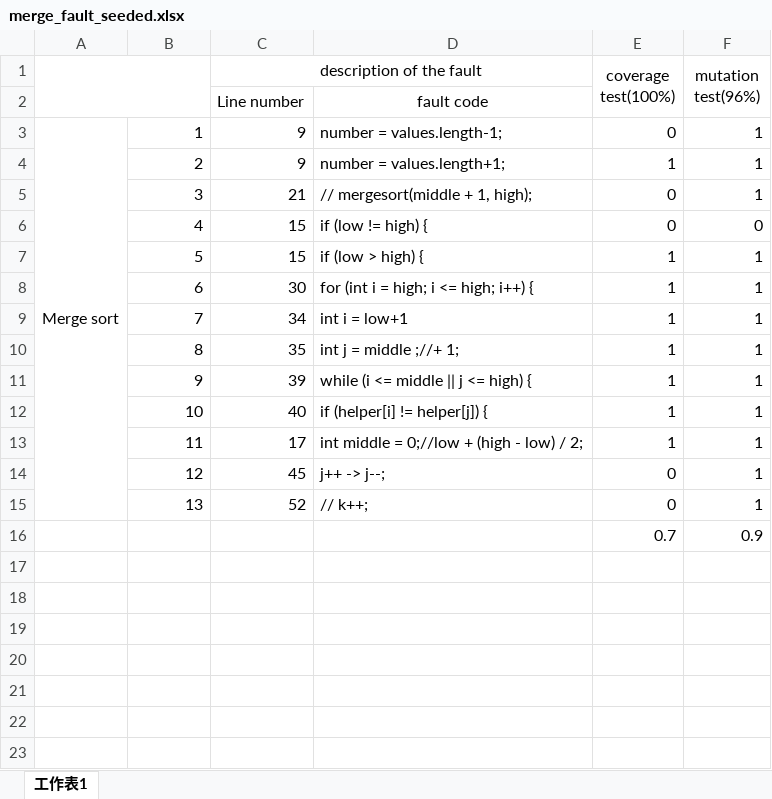
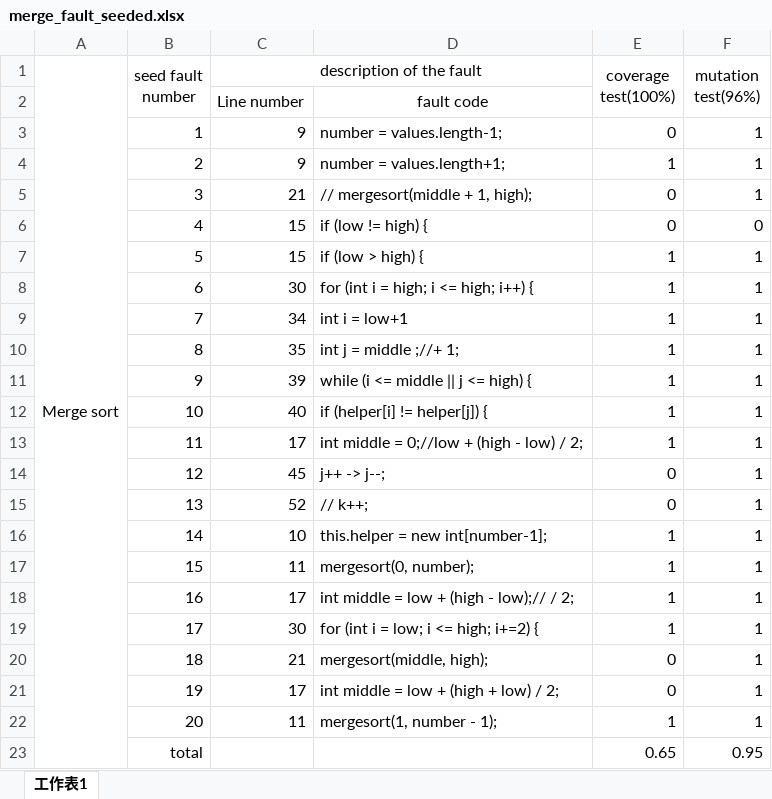
Before and after one commit to Shervanator/swenproject2013, an Excel workbook: merge_fault_seeded.xlsx, sheet 工作表1, drawn as a sheet; values as stored, in another font and other column widths than the file's, no borders; removed rows and columns are numbered as before the commit, all else as after; the diff names each change by its address in the sheet, - before the commit and + after, or states it on an @@ line.

Commit message:
finish 20 faults in each file

```diff
--- a/merge_fault_seeded.xlsx (sheet 工作表1)
+++ b/merge_fault_seeded.xlsx (sheet 工作表1)
-A1: (empty)
+A1: Merge sort
-A1:B2 merged
+A1:A23 merged
-B1: (empty)
+B1: seed fault number
+B1:B2 merged
-A3 (Merge sort): Merge sort
+A3 (Merge sort): (empty)
-A3:A15 merged
-row 16:  |  |  |  | 0.7 | 0.9
+row 16:  | 14 | 10 | this.helper = new int[number-1]; | 1 | 1
+row 17:  | 15 | 11 | mergesort(0, number); | 1 | 1
+row 18:  | 16 | 17 | int middle = low + (high - low);// / 2; | 1 | 1
+row 19:  | 17 | 30 | for (int i = low; i <= high; i+=2) { | 1 | 1
+row 20:  | 18 | 21 | mergesort(middle, high); | 0 | 1
+row 21:  | 19 | 17 | int middle = low + (high + low) / 2; | 0 | 1
+row 22:  | 20 | 11 | mergesort(1, number - 1); | 1 | 1
+row 23:  | total |  |  | 0.65 | 0.95
```
Also changed, not shown: KMP_fault_seeded.xlsx, bubble_fault_seeded.xlsx, 1 other file.
